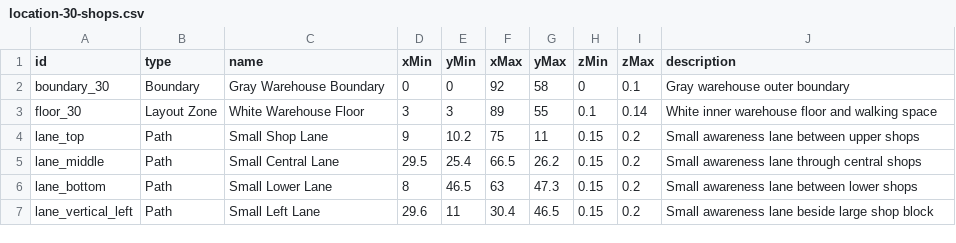
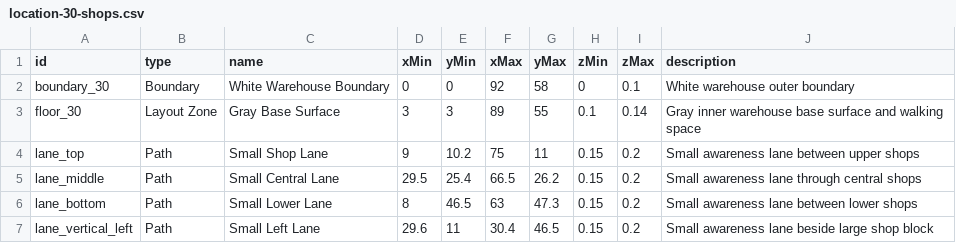
Before and after one commit to jolinajavier02/Warehouse-3D-Layout, a CSV file: client/dist/data/location-30-shops.csv, drawn as a sheet; only a part is shown.

```diff
--- a/client/dist/data/location-30-shops.csv
+++ b/client/dist/data/location-30-shops.csv
@@ -1,4 +1,4 @@
 id,type,name,xMin,yMin,xMax,yMax,zMin,zMax,description
-boundary_30,Boundary,Gray Warehouse Boundary,0,0,92,58,0,0.1,"Gray warehouse outer boundary"
-floor_30,Layout Zone,White Warehouse Floor,3,3,89,55,0.1,0.14,"White inner warehouse floor and walking space"
+boundary_30,Boundary,White Warehouse Boundary,0,0,92,58,0,0.1,"White warehouse outer boundary"
+floor_30,Layout Zone,Gray Base Surface,3,3,89,55,0.1,0.14,"Gray inner warehouse base surface and walking space"
 lane_top,Path,Small Shop Lane,9,10.2,75,11,0.15,0.2,"Small awareness lane between upper shops"
```
Also changed, not shown: 7 other files.
